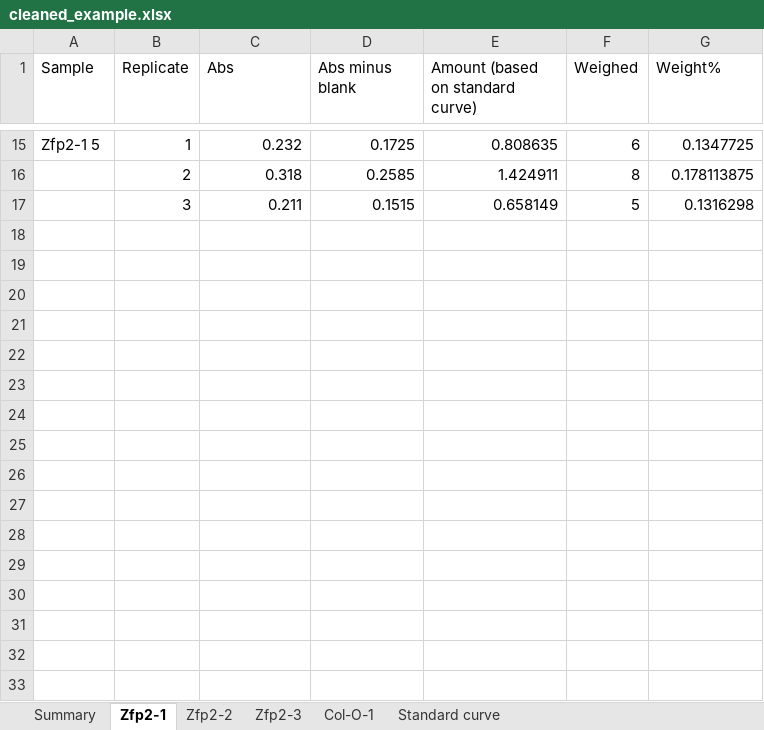
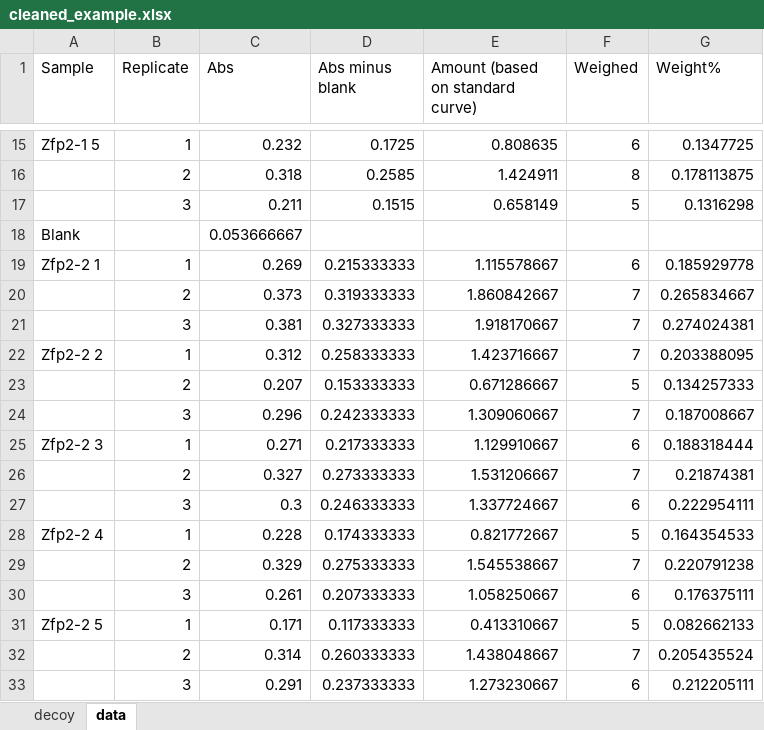
Before and after one commit to leonardblaschek/data_wrangling, an Excel workbook: data/cleaned_example.xlsx, sheet data, drawn as a sheet; only a part is shown, gaps mark what is left out; values as stored, in another font and other column widths than the file's, no borders; the diff names each change by its address in the sheet, - before the commit and + after, or states it on an @@ line.

```diff
--- a/data/cleaned_example.xlsx (sheet data)
+++ b/data/cleaned_example.xlsx (sheet data)
-sheet tab: Summary
+sheet tab: decoy
-sheet tab: Zfp2-1
+sheet tab: data
-sheet tab: Zfp2-2
-sheet tab: Zfp2-3
-sheet tab: Col-O-1
-sheet tab: Standard curve
+row 18: Blank |  | 0.053666667
+row 19: Zfp2-2 1 | 1 | 0.269 | 0.215333333 | 1.115578667 | 6 | 0.185929778
+row 20:  | 2 | 0.373 | 0.319333333 | 1.860842667 | 7 | 0.265834667
+row 21:  | 3 | 0.381 | 0.327333333 | 1.918170667 | 7 | 0.274024381
+row 22: Zfp2-2 2 | 1 | 0.312 | 0.258333333 | 1.423716667 | 7 | 0.203388095
+row 23:  | 2 | 0.207 | 0.153333333 | 0.671286667 | 5 | 0.134257333
+row 24:  | 3 | 0.296 | 0.242333333 | 1.309060667 | 7 | 0.187008667
+row 25: Zfp2-2 3 | 1 | 0.271 | 0.217333333 | 1.129910667 | 6 | 0.188318444
+row 26:  | 2 | 0.327 | 0.273333333 | 1.531206667 | 7 | 0.21874381
+row 27:  | 3 | 0.3 | 0.246333333 | 1.337724667 | 6 | 0.222954111
+row 28: Zfp2-2 4 | 1 | 0.228 | 0.174333333 | 0.821772667 | 5 | 0.164354533
+row 29:  | 2 | 0.329 | 0.275333333 | 1.545538667 | 7 | 0.220791238
+row 30:  | 3 | 0.261 | 0.207333333 | 1.058250667 | 6 | 0.176375111
+row 31: Zfp2-2 5 | 1 | 0.171 | 0.117333333 | 0.413310667 | 5 | 0.082662133
+row 32:  | 2 | 0.314 | 0.260333333 | 1.438048667 | 7 | 0.205435524
+row 33:  | 3 | 0.291 | 0.237333333 | 1.273230667 | 6 | 0.212205111
```
Also changed, not shown: sheet decoy, charts or pictures, 19 other files.
